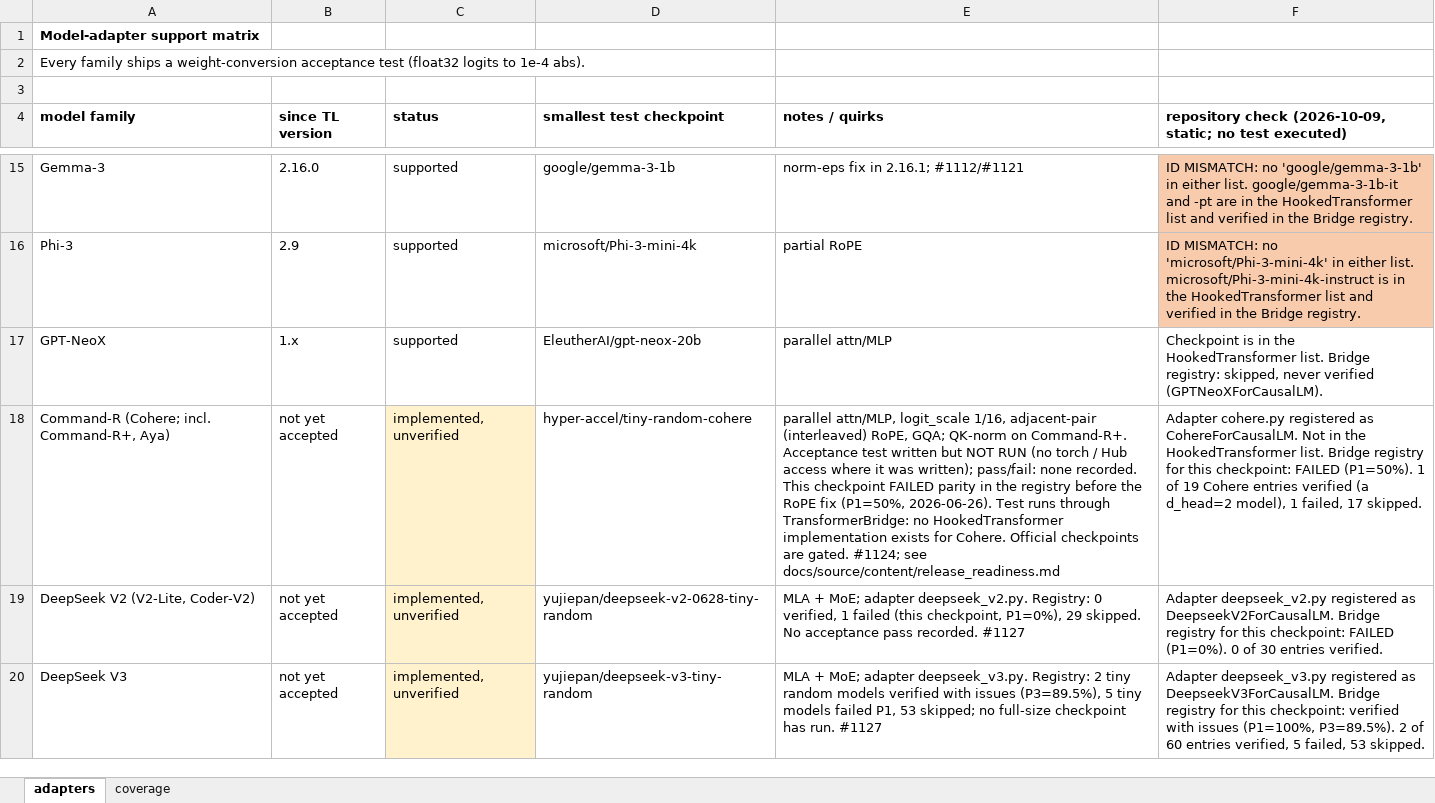
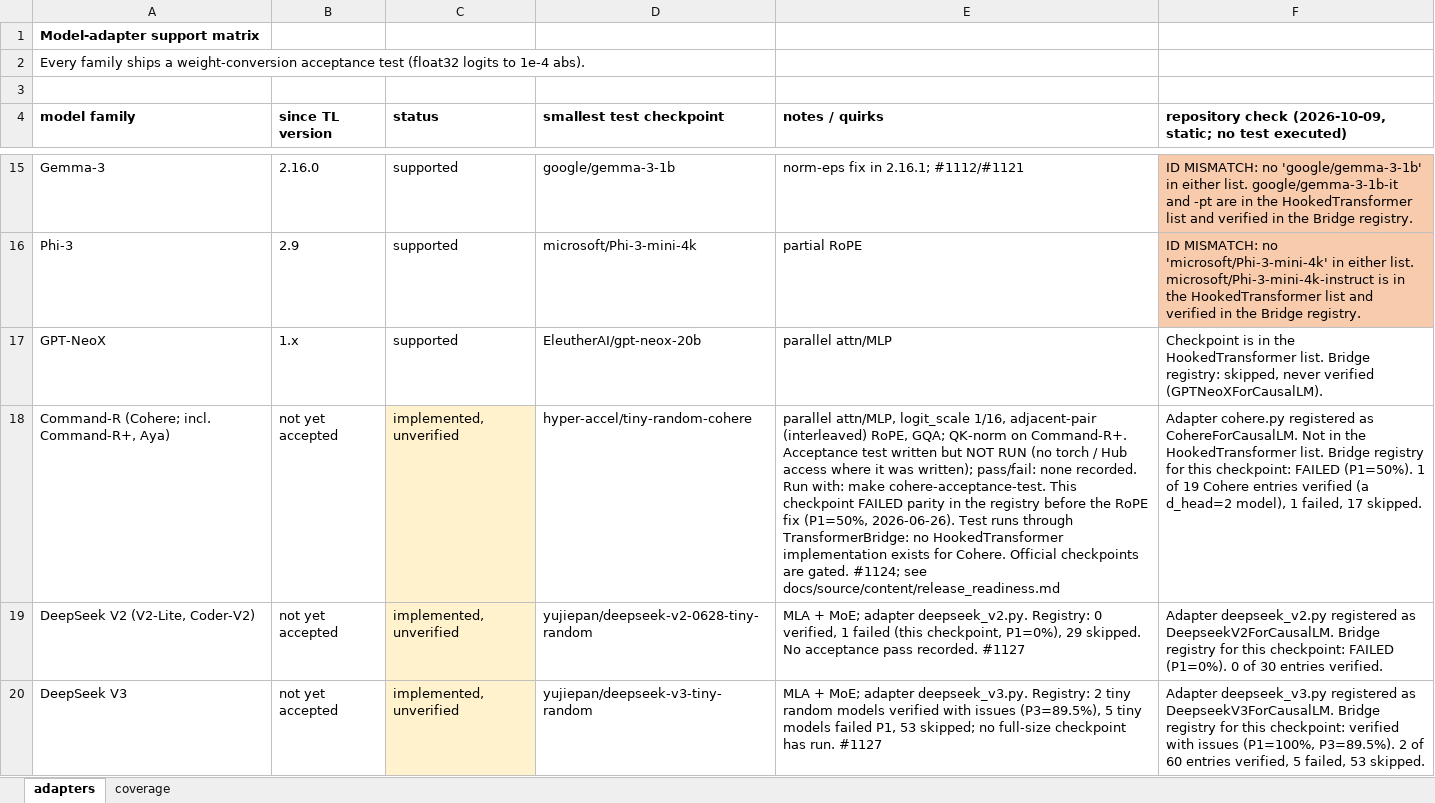
Before and after one commit to neilhoneybeeevals-design/mechlens-backup-main, an Excel workbook: Adapters/adapter_support_matrix.xlsx, sheet adapters, drawn as a sheet; only a part is shown, gaps mark what is left out; values as stored, in another font and other column widths than the file's, no borders; the diff names each change by its address in the sheet, - before the commit and + after, or states it on an @@ line.

```diff
--- a/Adapters/adapter_support_matrix.xlsx (sheet adapters)
+++ b/Adapters/adapter_support_matrix.xlsx (sheet adapters)
-E18 (notes / quirks): …none recorded. This checkpoint…
+E18 (notes / quirks): …none recorded. Run with: make cohere-acceptance-test. This checkpoint…
```
Also changed, not shown: 1 other file.
